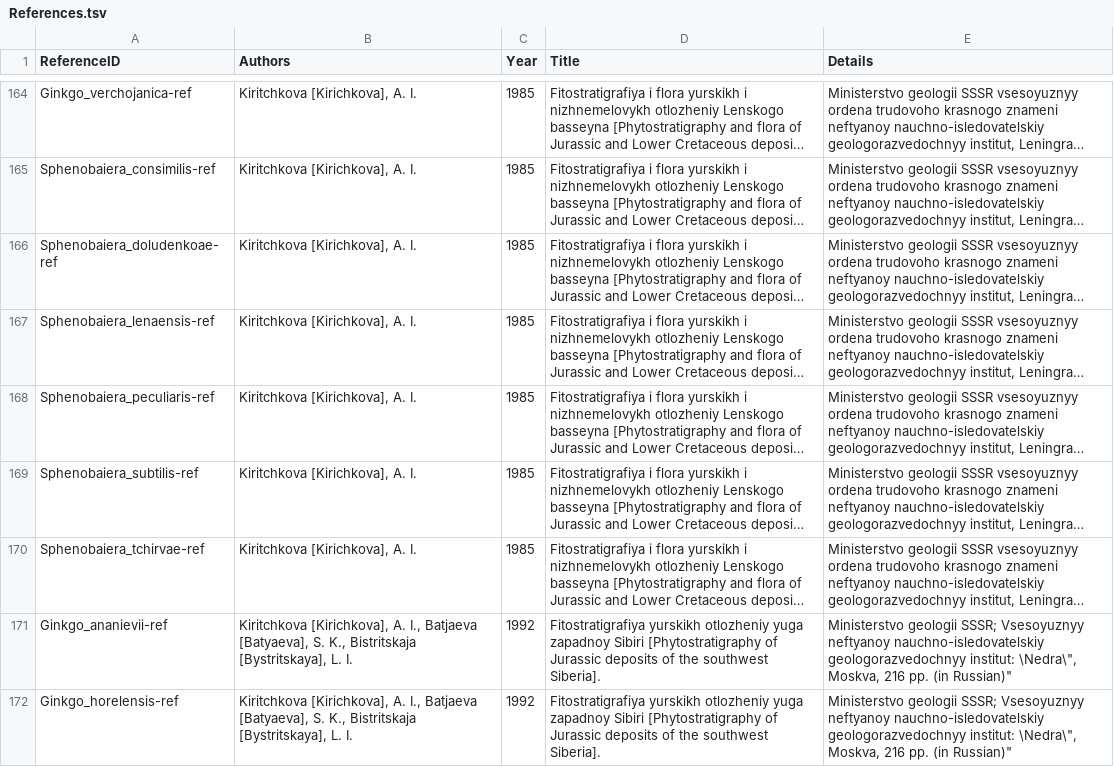
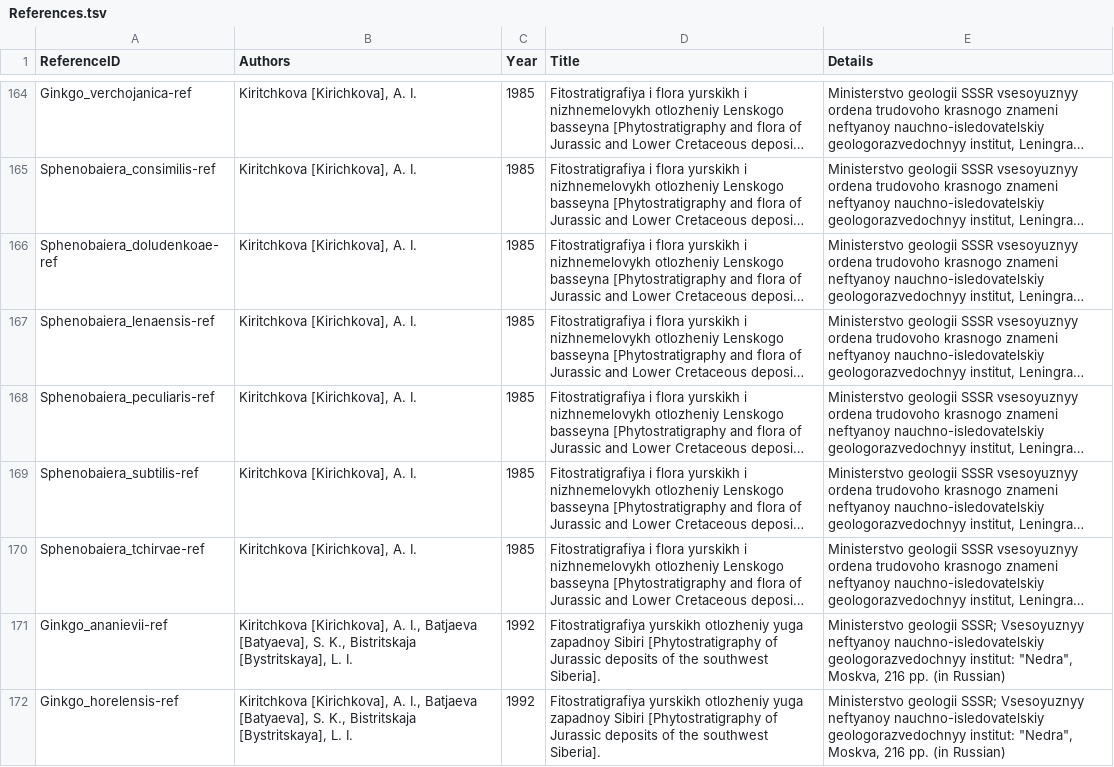
Before and after one commit to gdower/data-import-tester, a TSV file: acef/References.tsv, drawn as a sheet; only a part is shown, gaps mark what is left out; long unchanged cells end in …; the diff covers the shown part only; the diff names each change by its address in the sheet, - before the commit and + after, or states it on an @@ line.

```diff
--- a/acef/References.tsv
+++ b/acef/References.tsv
-E171:E172 (Details): …geologorazvedochnyy institut: \Nedra\", Moskva, 216 pp. (in Russian)"
+E171:E172 (Details): …geologorazvedochnyy institut: "Nedra", Moskva, 216 pp. (in Russian)
```
Also changed, not shown: 8 edited cells elsewhere in this file, acef/AcceptedInfraspecificTaxa.tsv, acef/Distribution.tsv, 6 other files.
